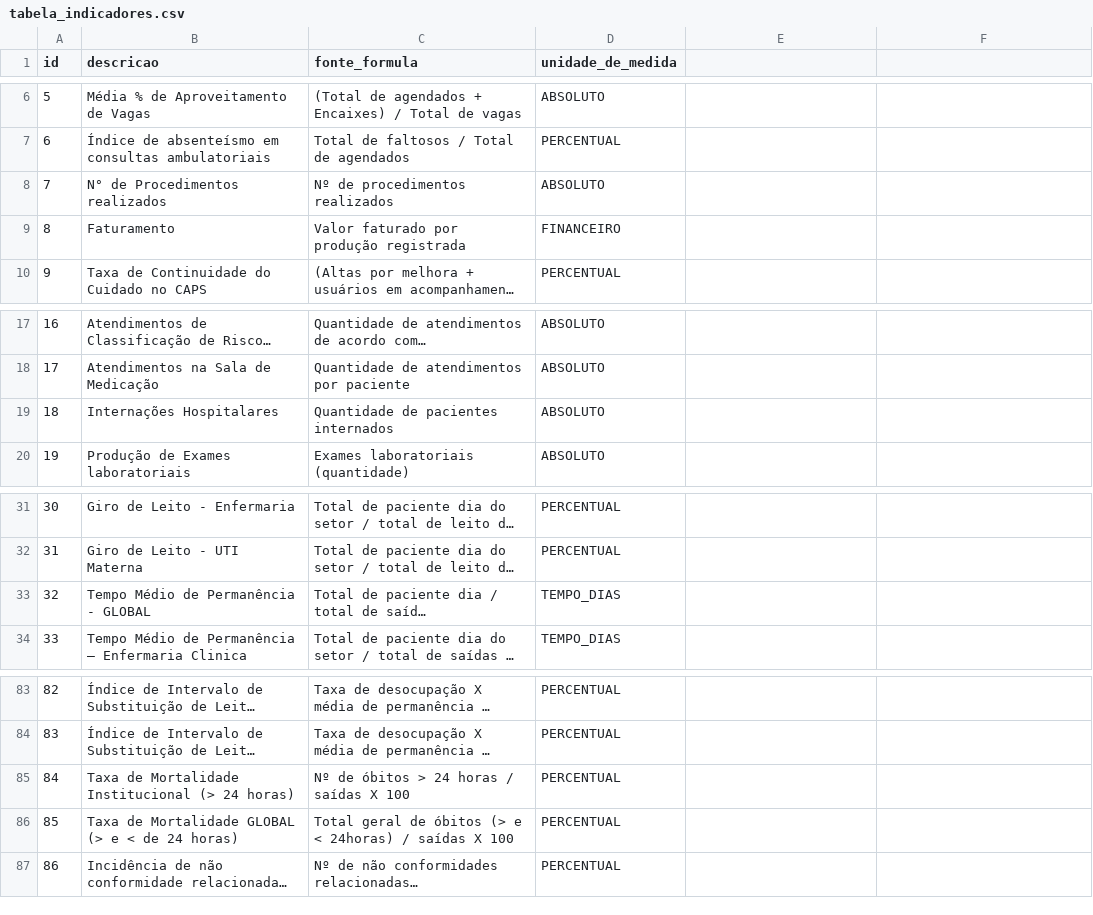
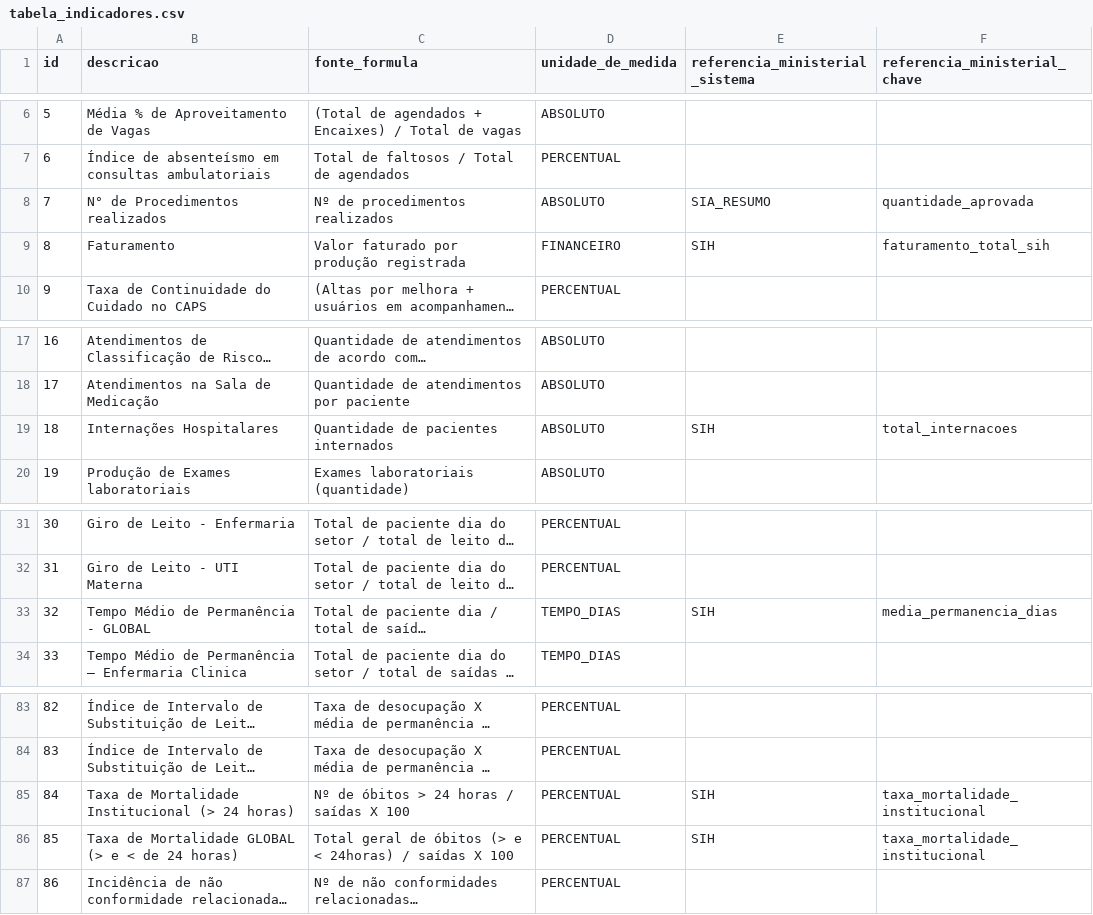
Before and after one commit to heyitsmepablo/dashboard-indicadores, a CSV file: database/sql/seeds/data/tabela_indicadores.csv, drawn as a sheet; only a part is shown, gaps mark what is left out; long unchanged cells end in …; the diff names each change by its address in the sheet, - before the commit and + after, or states it on an @@ line.

Commit message:
feat: integração do panorama ministerial, filtros dinâmicos de tempo e IA context-aware
Backend (NestJS + Prisma):
- Adicionadas as colunas `referencia_ministerial_sistema` e `referencia_ministerial_chave` no schema de indicadores para mapeamento dinâmico com as views do DATASUS.
- Refatorado o `AnaliseService` e DTOs para o padrão Context-Aware Payload, recebendo os dados exatos do front-end (`dadosContexto`) e suportando a Visão Global (unidadeId: 0).
- Removidos os mocks de IA, estabelecendo fluxo real de integração via n8n.

Frontend (Next.js):
- Criadas as telas de "Panorama Ministerial" com visão Hospitalar (SIH) e Ambulatorial (SIA).
- Adicionado componente customizado `MonthPicker` com UX aprimorada (Zoom-out de anos, navegação por décadas e bloqueio de meses sem dados).
- Refatorado o `EvolutionChart`:
  - Implementado recorte de tempo nativo e dinâmico (padrão de 12 meses baseado nos dados reais).
  - Adicionado toggle para sobrepor dados do DATASUS usando metadados de referência.
  - Atualizado payload da IA para enviar exatamente o que o usuário vê no gráfico (Zero Mocks).
- Atualizado `DashboardContext` adicionando o `ministerialCache` para suportar a persistência de dados ministeriais no "Meu Painel" e "Comparador".
- Atualizado o `KpiCard` com selo visual "DATASUS" para os indicadores cruzados.
- Reorganização hierárquica do `AppSidebar`.

```diff
--- a/database/sql/seeds/data/tabela_indicadores.csv
+++ b/database/sql/seeds/data/tabela_indicadores.csv
-E1: (empty)
+E1: referencia_ministerial_sistema
-F1: (empty)
+F1: referencia_ministerial_chave
-E8 (referencia_ministerial_sistema): (empty)
+E8 (referencia_ministerial_sistema): SIA_RESUMO
-F8 (referencia_ministerial_chave): (empty)
+F8 (referencia_ministerial_chave): quantidade_aprovada
-E9 (referencia_ministerial_sistema): (empty)
+E9 (referencia_ministerial_sistema): SIH
-F9 (referencia_ministerial_chave): (empty)
+F9 (referencia_ministerial_chave): faturamento_total_sih
-E19 (referencia_ministerial_sistema): (empty)
+E19 (referencia_ministerial_sistema): SIH
-F19 (referencia_ministerial_chave): (empty)
+F19 (referencia_ministerial_chave): total_internacoes
-E33 (referencia_ministerial_sistema): (empty)
+E33 (referencia_ministerial_sistema): SIH
-F33 (referencia_ministerial_chave): (empty)
+F33 (referencia_ministerial_chave): media_permanencia_dias
-E85:E86 (referencia_ministerial_sistema): (empty)
+E85:E86 (referencia_ministerial_sistema): SIH
-F85:F86 (referencia_ministerial_chave): (empty)
+F85:F86 (referencia_ministerial_chave): taxa_mortalidade_institucional
```
Also changed, not shown: 17 other files.
